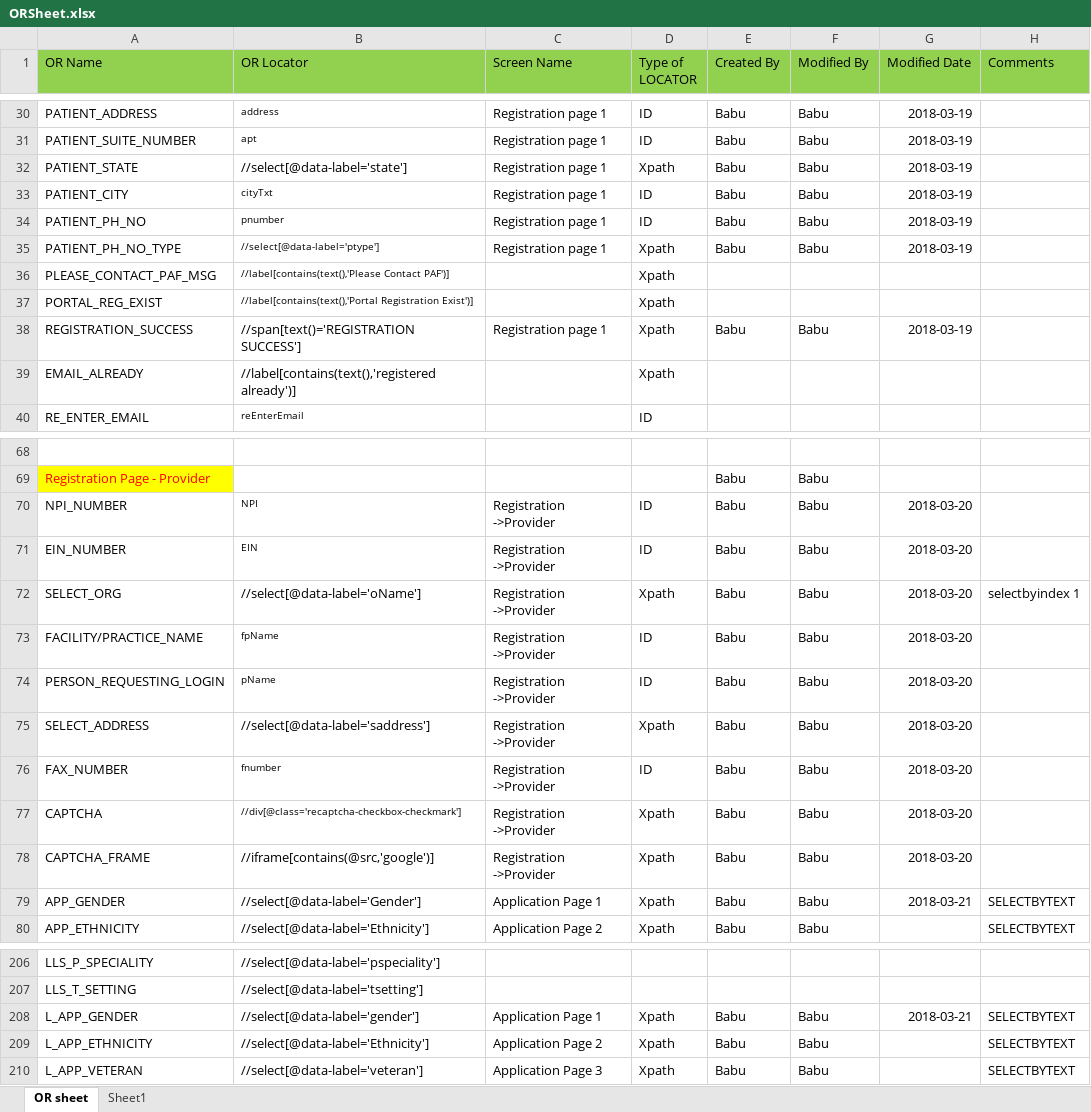
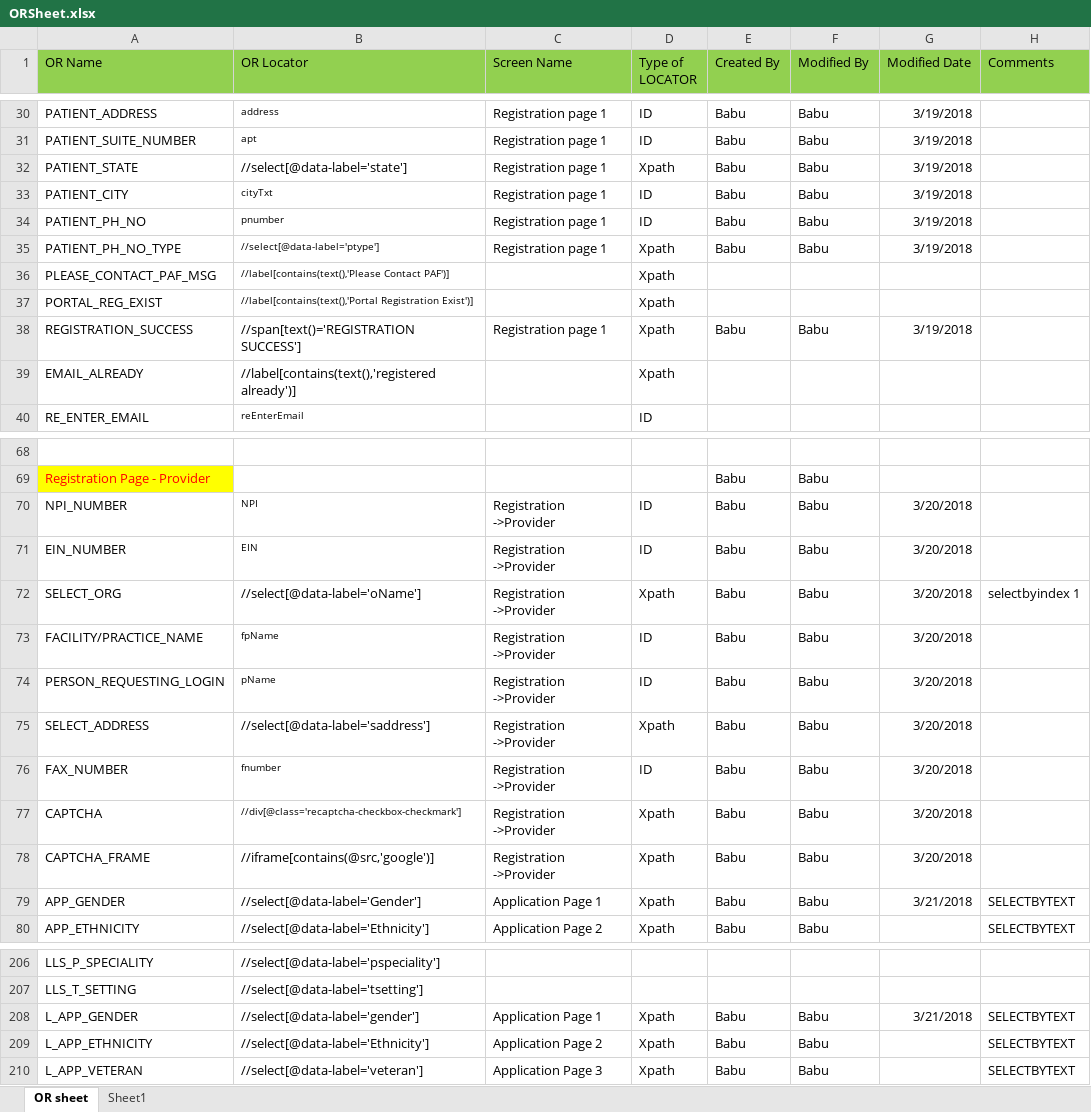
Before and after one commit to sbabupresidency1/fipsar_automation, an Excel workbook: QA/testcases/ORSheet.xlsx, sheet OR sheet, drawn as a sheet; only a part is shown, gaps mark what is left out; values as stored, in another font and other column widths than the file's, no borders; the diff covers the shown part only; the diff names each change by its address in the sheet, - before the commit and + after, or states it on an @@ line.

```diff
--- a/QA/testcases/ORSheet.xlsx (sheet OR sheet)
+++ b/QA/testcases/ORSheet.xlsx (sheet OR sheet)
-G30:G35 (Modified Date): 2018-03-19
+G30:G35 (Modified Date): 3/19/2018
-G38 (Modified Date): 2018-03-19
+G38 (Modified Date): 3/19/2018
-G70:G78 (Modified Date): 2018-03-20
+G70:G78 (Modified Date): 3/20/2018
-G79 (Modified Date): 2018-03-21
+G79 (Modified Date): 3/21/2018
-G208 (Modified Date): 2018-03-21
+G208 (Modified Date): 3/21/2018
```
Also changed, not shown: 26 edited cells elsewhere in this sheet, QA/testcases/FAF/Patient/F_PatientApp_Process_Positive_DCase_Yes.xlsx, QA/testcases/FAF/Patient/F_Patient_Mandatory_Fields.xlsx, 3 other files.
